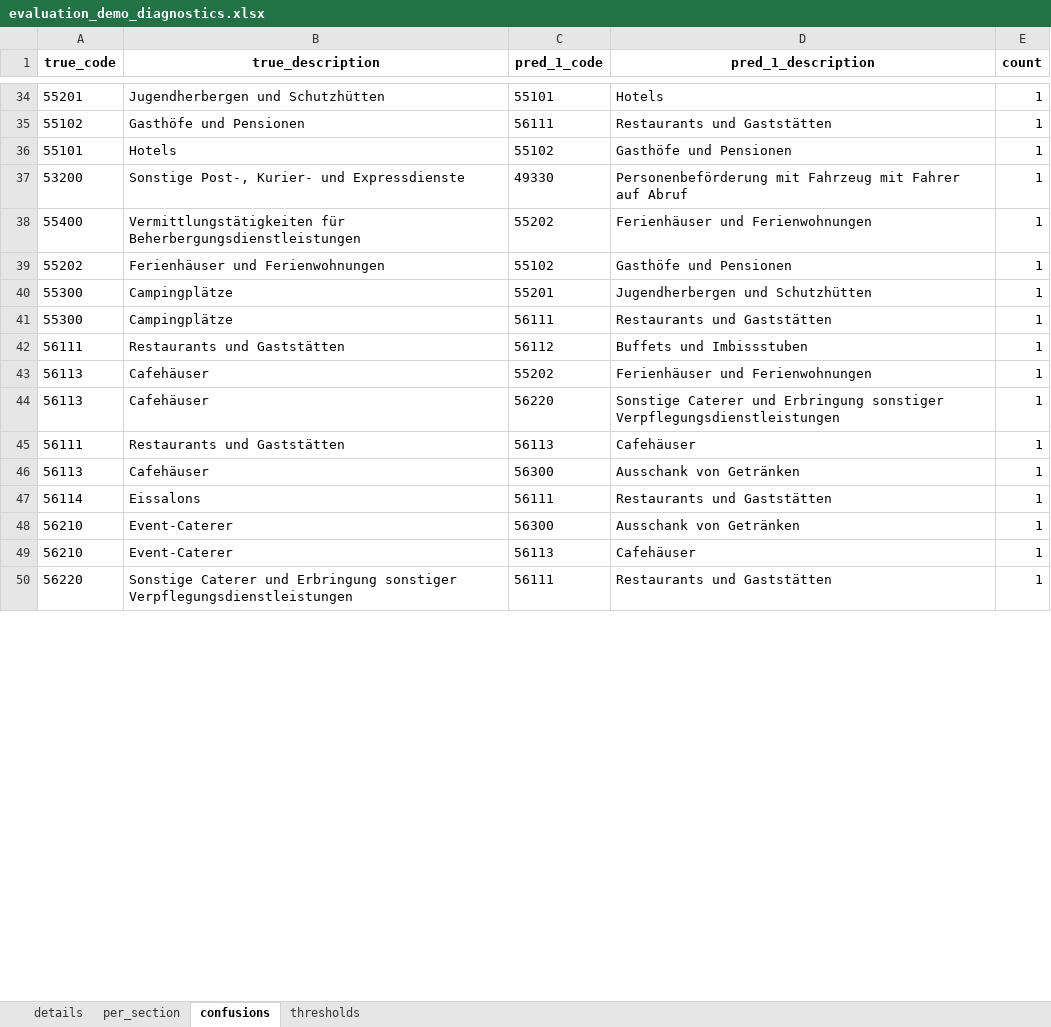
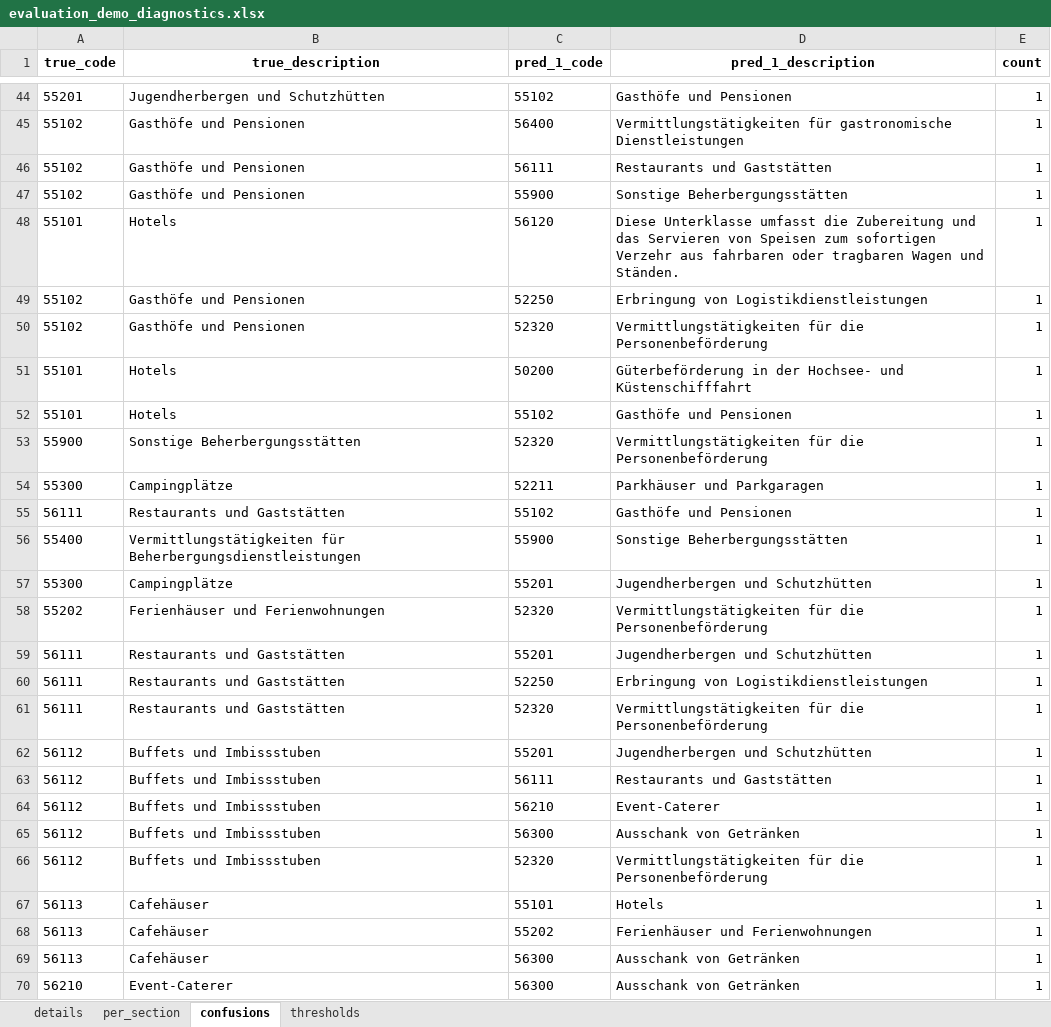
Before and after one commit to mireifSTAT/funathon-project-template, an Excel workbook: evaluation_demo_diagnostics.xlsx, sheet confusions, drawn as a sheet; only a part is shown, gaps mark what is left out; values as stored, in another font and other column widths than the file's, no borders; removed rows and columns are numbered as before the commit, all else as after; the diff covers the shown part only; the diff names each change by its address in the sheet, - before the commit and + after, or states it on an @@ line.

```diff
--- a/evaluation_demo_diagnostics.xlsx (sheet confusions)
+++ b/evaluation_demo_diagnostics.xlsx (sheet confusions)
-C44 (pred_1_code): 55101
+C44 (pred_1_code): 55102
-D44 (pred_1_description): Hotels
+D44 (pred_1_description): Gasthöfe und Pensionen
+row 45: 55102 | Gasthöfe und Pensionen | 56400 | Vermittlungstätigkeiten für gastronomische Dienstleistungen | 1
+row 47: 55102 | Gasthöfe und Pensionen | 55900 | Sonstige Beherbergungsstätten | 1
+row 48: 55101 | Hotels | 56120 | Diese Unterklasse umfasst die Zubereitung und das Servieren von Speisen zum sofortigen Verzehr aus fahrbaren oder tragbaren Wagen und Ständen. | 1
+row 49: 55102 | Gasthöfe und Pensionen | 52250 | Erbringung von Logistikdienstleistungen | 1
+row 50: 55102 | Gasthöfe und Pensionen | 52320 | Vermittlungstätigkeiten für die Personenbeförderung | 1
+row 51: 55101 | Hotels | 50200 | Güterbeförderung in der Hochsee- und Küstenschifffahrt | 1
-row 37: 53200 | Sonstige Post-, Kurier- und Expressdienste | 49330 | Personenbeförderung mit Fahrzeug mit Fahrer auf Abruf | 1
+row 53: 55900 | Sonstige Beherbergungsstätten | 52320 | Vermittlungstätigkeiten für die Personenbeförderung | 1
+row 54: 55300 | Campingplätze | 52211 | Parkhäuser und Parkgaragen | 1
+row 55: 56111 | Restaurants und Gaststätten | 55102 | Gasthöfe und Pensionen | 1
-C56 (pred_1_code): 55202
+C56 (pred_1_code): 55900
-D56 (pred_1_description): Ferienhäuser und Ferienwohnungen
+D56 (pred_1_description): Sonstige Beherbergungsstätten
-row 39: 55202 | Ferienhäuser und Ferienwohnungen | 55102 | Gasthöfe und Pensionen | 1
-row 41: 55300 | Campingplätze | 56111 | Restaurants und Gaststätten | 1
+row 58: 55202 | Ferienhäuser und Ferienwohnungen | 52320 | Vermittlungstätigkeiten für die Personenbeförderung | 1
+row 59: 56111 | Restaurants und Gaststätten | 55201 | Jugendherbergen und Schutzhütten | 1
-C60 (pred_1_code): 56112
+C60 (pred_1_code): 52250
-D60 (pred_1_description): Buffets und Imbissstuben
+D60 (pred_1_description): Erbringung von Logistikdienstleistungen
+row 61: 56111 | Restaurants und Gaststätten | 52320 | Vermittlungstätigkeiten für die Personenbeförderung | 1
+row 62: 56112 | Buffets und Imbissstuben | 55201 | Jugendherbergen und Schutzhütten | 1
+row 63: 56112 | Buffets und Imbissstuben | 56111 | Restaurants und Gaststätten | 1
+row 64: 56112 | Buffets und Imbissstuben | 56210 | Event-Caterer | 1
+row 65: 56112 | Buffets und Imbissstuben | 56300 | Ausschank von Getränken | 1
+row 66: 56112 | Buffets und Imbissstuben | 52320 | Vermittlungstätigkeiten für die Personenbeförderung | 1
+row 67: 56113 | Cafehäuser | 55101 | Hotels | 1
-row 44: 56113 | Cafehäuser | 56220 | Sonstige Caterer und Erbringung sonstiger Verpflegungsdienstleistungen | 1
-row 45: 56111 | Restaurants und Gaststätten | 56113 | Cafehäuser | 1
-row 47: 56114 | Eissalons | 56111 | Restaurants und Gaststätten | 1
-row 49: 56210 | Event-Caterer | 56113 | Cafehäuser | 1
-row 50: 56220 | Sonstige Caterer und Erbringung sonstiger Verpflegungsdienstleistungen | 56111 | Restaurants und Gaststätten | 1
```
Also changed, not shown: 29 added rows, 18 removed rows, 2 moved rows and 21 edited cells elsewhere in this sheet, sheet details, sheet per_section, sheet thresholds, 3 other files.
